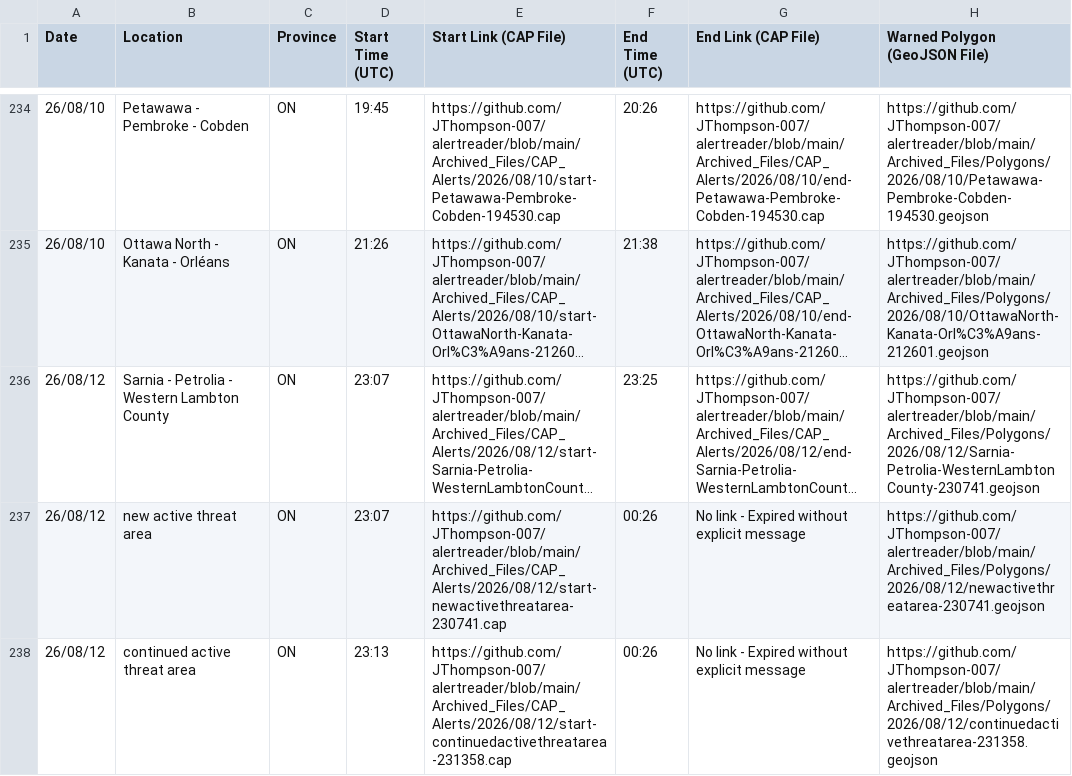
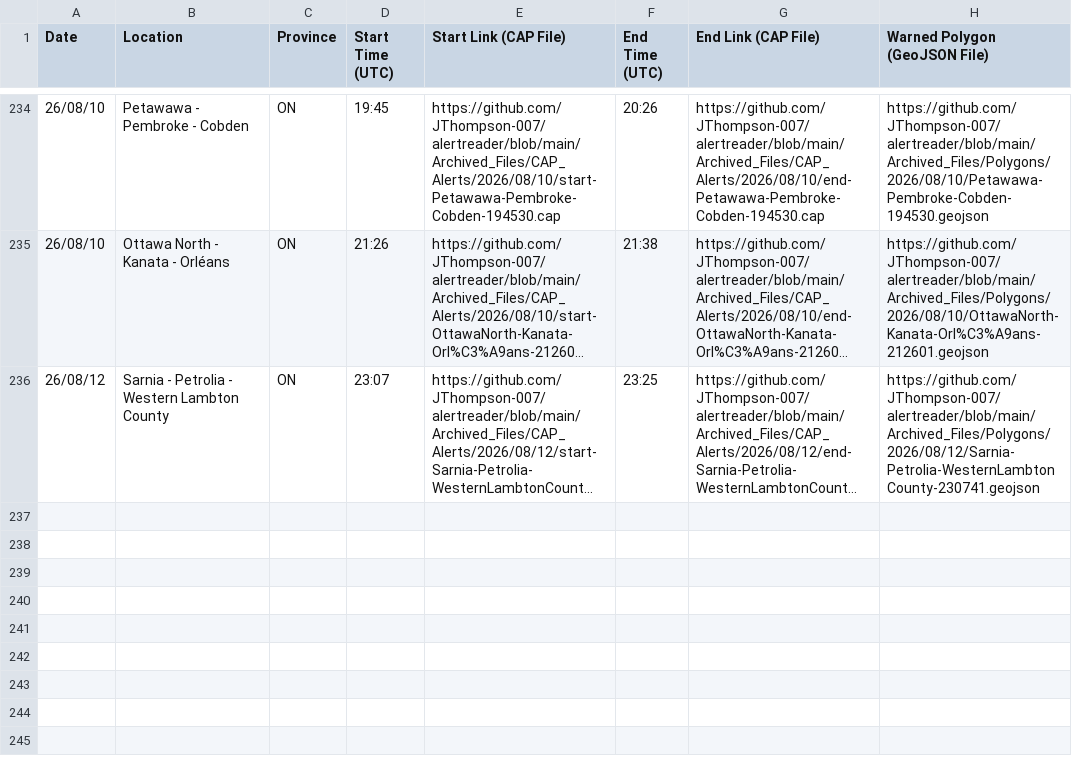
Before and after one commit to Canadian-Severe-Storms-Laboratory/tornado-alert-reader, a CSV file: finalAlerts.csv, drawn as a sheet; only a part is shown, gaps mark what is left out; long unchanged cells end in …; the diff names each change by its address in the sheet, - before the commit and + after, or states it on an @@ line.

Commit message:
Removed errors from storm-based warnings

```diff
--- a/finalAlerts.csv
+++ b/finalAlerts.csv
-row 237: 26/08/12 | new active threat area | ON | 23:07 | https://github.com/JThompson-007/alertreader/blob/main/Archived_Files/CAP_Alerts/2026/08/12/start-newactivethreatarea-230741.cap | 00:26 | No link - Expired without explicit message | https://github.com/JThompson-007/alertreader/blob/main/Archived_Files/Polygons/2026/08/12/newactivethreatarea-230741.geojson
-row 238: 26/08/12 | continued active threat area | ON | 23:13 | https://github.com/JThompson-007/alertreader/blob/main/Archived_Files/CAP_Alerts/2026/08/12/start-continuedactivethreatarea-231358.cap | 00:26 | No link - Expired without explicit message | https://github.com/JThompson-007/alertreader/blob/main/Archived_Files/Polygons/2026/08/12/continuedactivethreatarea-231358.geojson
```
